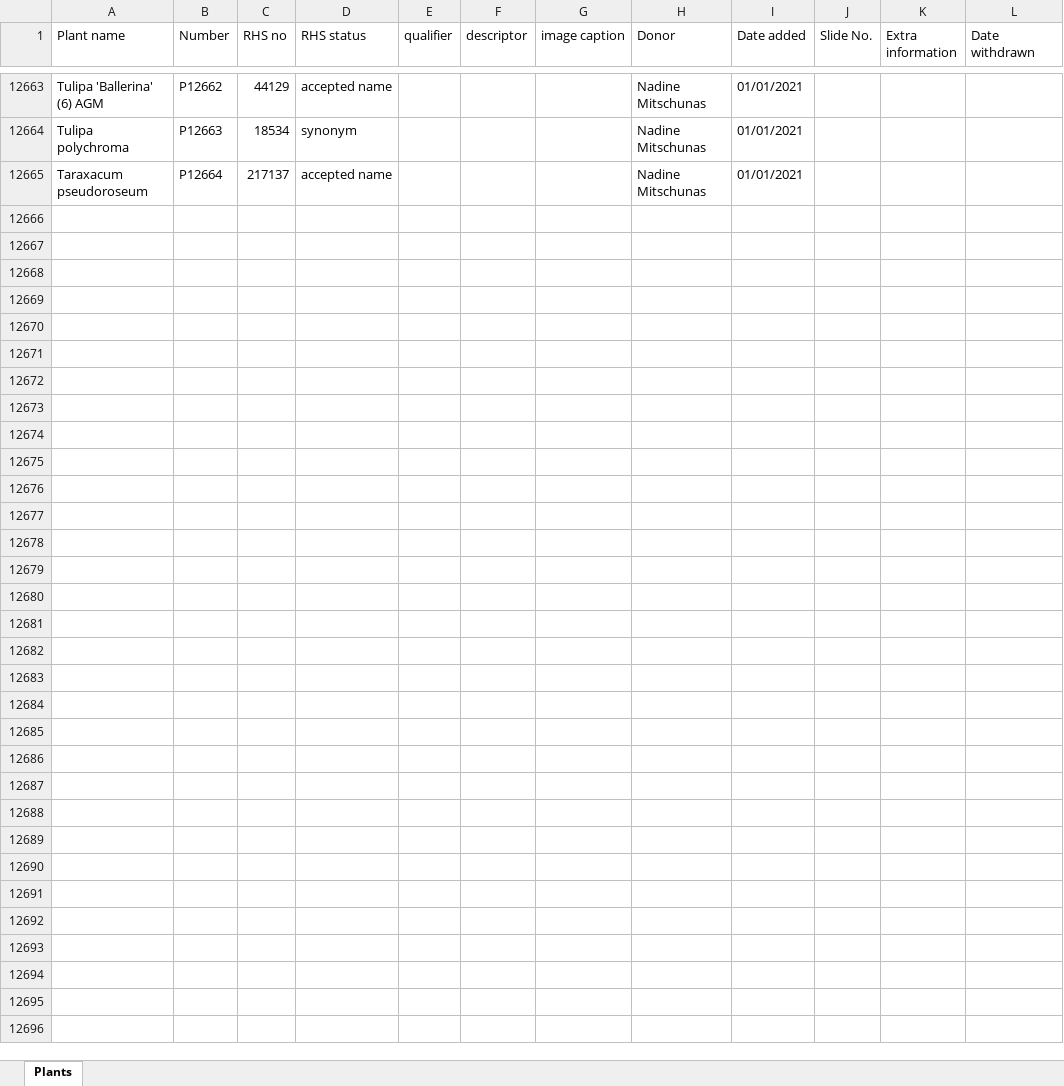
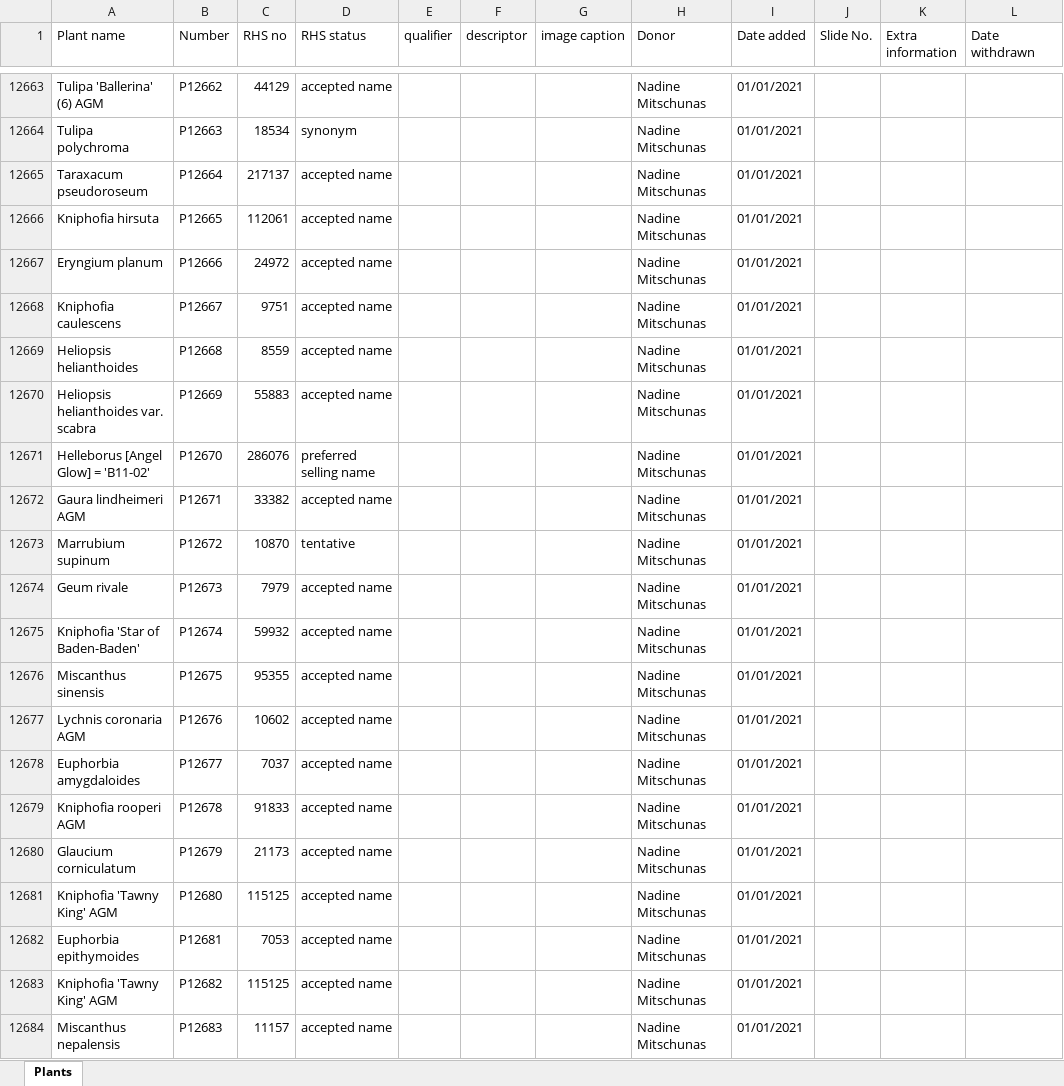
Before and after one commit to mdejaegher/hps_categorise, an Excel workbook: HPS Images - Plants.xlsx, sheet Plants, drawn as a sheet; only a part is shown, gaps mark what is left out; values as stored, in another font and other column widths than the file's, no borders; the diff covers the shown part only; the diff names each change by its address in the sheet, - before the commit and + after, or states it on an @@ line.

Commit message:
Plants 21/11

```diff
--- a/HPS Images - Plants.xlsx (sheet Plants)
+++ b/HPS Images - Plants.xlsx (sheet Plants)
+row 12666: Kniphofia hirsuta | P12665 | 112061 | accepted name |  |  |  | Nadine Mitschunas | 01/01/2021
+row 12667: Eryngium planum | P12666 | 24972 | accepted name |  |  |  | Nadine Mitschunas | 01/01/2021
+row 12668: Kniphofia caulescens | P12667 | 9751 | accepted name |  |  |  | Nadine Mitschunas | 01/01/2021
+row 12669: Heliopsis helianthoides | P12668 | 8559 | accepted name |  |  |  | Nadine Mitschunas | 01/01/2021
+row 12670: Heliopsis helianthoides var. scabra | P12669 | 55883 | accepted name |  |  |  | Nadine Mitschunas | 01/01/2021
+row 12671: Helleborus [Angel Glow] = 'B11-02' | P12670 | 286076 | preferred selling name |  |  |  | Nadine Mitschunas | 01/01/2021
+row 12672: Gaura lindheimeri AGM | P12671 | 33382 | accepted name |  |  |  | Nadine Mitschunas | 01/01/2021
+row 12673: Marrubium supinum | P12672 | 10870 | tentative |  |  |  | Nadine Mitschunas | 01/01/2021
+row 12674: Geum rivale | P12673 | 7979 | accepted name |  |  |  | Nadine Mitschunas | 01/01/2021
+row 12675: Kniphofia 'Star of Baden-Baden' | P12674 | 59932 | accepted name |  |  |  | Nadine Mitschunas | 01/01/2021
+row 12676: Miscanthus sinensis | P12675 | 95355 | accepted name |  |  |  | Nadine Mitschunas | 01/01/2021
+row 12677: Lychnis coronaria AGM | P12676 | 10602 | accepted name |  |  |  | Nadine Mitschunas | 01/01/2021
+row 12678: Euphorbia amygdaloides | P12677 | 7037 | accepted name |  |  |  | Nadine Mitschunas | 01/01/2021
+row 12679: Kniphofia rooperi AGM | P12678 | 91833 | accepted name |  |  |  | Nadine Mitschunas | 01/01/2021
+row 12680: Glaucium corniculatum | P12679 | 21173 | accepted name |  |  |  | Nadine Mitschunas | 01/01/2021
+row 12681: Kniphofia 'Tawny King' AGM | P12680 | 115125 | accepted name |  |  |  | Nadine Mitschunas | 01/01/2021
+row 12682: Euphorbia epithymoides | P12681 | 7053 | accepted name |  |  |  | Nadine Mitschunas | 01/01/2021
+row 12683: Kniphofia 'Tawny King' AGM | P12682 | 115125 | accepted name |  |  |  | Nadine Mitschunas | 01/01/2021
+row 12684: Miscanthus nepalensis | P12683 | 11157 | accepted name |  |  |  | Nadine Mitschunas | 01/01/2021
```
Also changed, not shown: 28 added rows elsewhere in this sheet, 1 other file.
